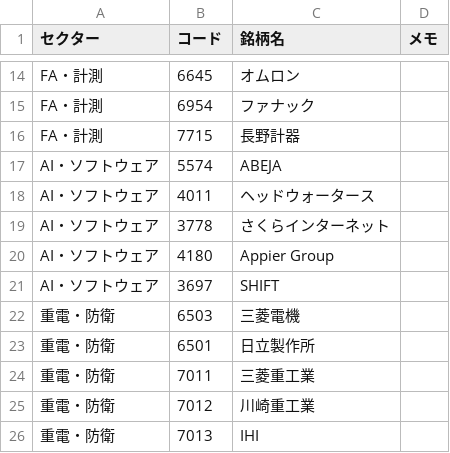
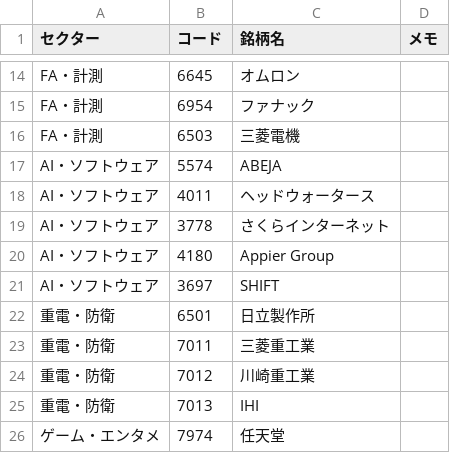
Before and after one commit to igate244/sector-watch, a CSV file: config/watchlist.csv, drawn as a sheet; only a part is shown, gaps mark what is left out; the shorter side is filled out with more unchanged rows.

```diff
--- a/config/watchlist.csv
+++ b/config/watchlist.csv
@@ -15,3 +15,3 @@ FA・計測,6645,オムロン,
 FA・計測,6954,ファナック,
-FA・計測,7715,長野計器,
+FA・計測,6503,三菱電機,
 AI・ソフトウェア,5574,ABEJA,
@@ -21,3 +21,2 @@ AI・ソフトウェア,4180,Appier Group,
 AI・ソフトウェア,3697,SHIFT,
-重電・防衛,6503,三菱電機,
 重電・防衛,6501,日立製作所,
```
